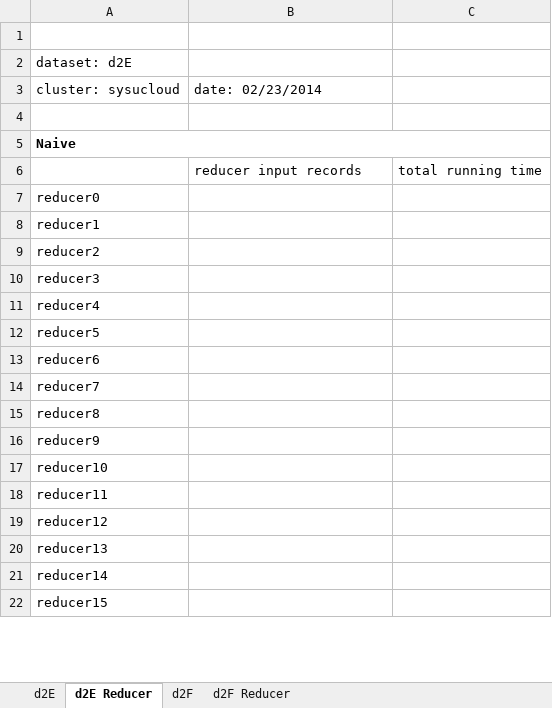
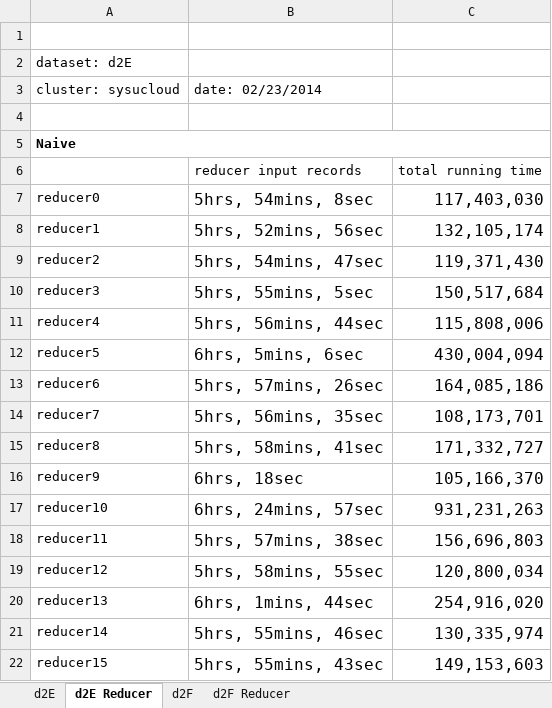
Before and after one commit to abcdmyz/MT, an Excel workbook: exp_result/d1_count_sysucloud.xlsx, sheet d2E Reducer, drawn as a sheet; only a part is shown; values as stored, in another font and other column widths than the file's, no borders; the diff covers the shown part only; the diff names each change by its address in the sheet, - before the commit and + after, or states it on an @@ line.

```diff
--- a/exp_result/d1_count_sysucloud.xlsx (sheet d2E Reducer)
+++ b/exp_result/d1_count_sysucloud.xlsx (sheet d2E Reducer)
-B7: (empty)
+B7: 5hrs, 54mins, 8sec
-C7: (empty)
+C7: 117,403,030
-B8: (empty)
+B8: 5hrs, 52mins, 56sec
-C8: (empty)
+C8: 132,105,174
-B9: (empty)
+B9: 5hrs, 54mins, 47sec
-C9: (empty)
+C9: 119,371,430
-B10: (empty)
+B10: 5hrs, 55mins, 5sec
-C10: (empty)
+C10: 150,517,684
-B11: (empty)
+B11: 5hrs, 56mins, 44sec
-C11: (empty)
+C11: 115,808,006
-B12: (empty)
+B12: 6hrs, 5mins, 6sec
-C12: (empty)
+C12: 430,004,094
-B13: (empty)
+B13: 5hrs, 57mins, 26sec
-C13: (empty)
+C13: 164,085,186
-B14: (empty)
+B14: 5hrs, 56mins, 35sec
-C14: (empty)
+C14: 108,173,701
-B15: (empty)
+B15: 5hrs, 58mins, 41sec
-C15: (empty)
+C15: 171,332,727
-B16: (empty)
+B16: 6hrs, 18sec
-C16: (empty)
+C16: 105,166,370
-B17: (empty)
+B17: 6hrs, 24mins, 57sec
-C17: (empty)
+C17: 931,231,263
-B18: (empty)
+B18: 5hrs, 57mins, 38sec
-C18: (empty)
+C18: 156,696,803
-B19: (empty)
+B19: 5hrs, 58mins, 55sec
-C19: (empty)
+C19: 120,800,034
-B20: (empty)
+B20: 6hrs, 1mins, 44sec
-C20: (empty)
+C20: 254,916,020
-B21: (empty)
+B21: 5hrs, 55mins, 46sec
-C21: (empty)
+C21: 130,335,974
-B22: (empty)
+B22: 5hrs, 55mins, 43sec
-C22: (empty)
+C22: 149,153,603
```
Also changed, not shown: 129 edited cells elsewhere in this sheet, sheet d2F, sheet d2E, exp_result/d1_distinct_sysucloud.xlsx.
